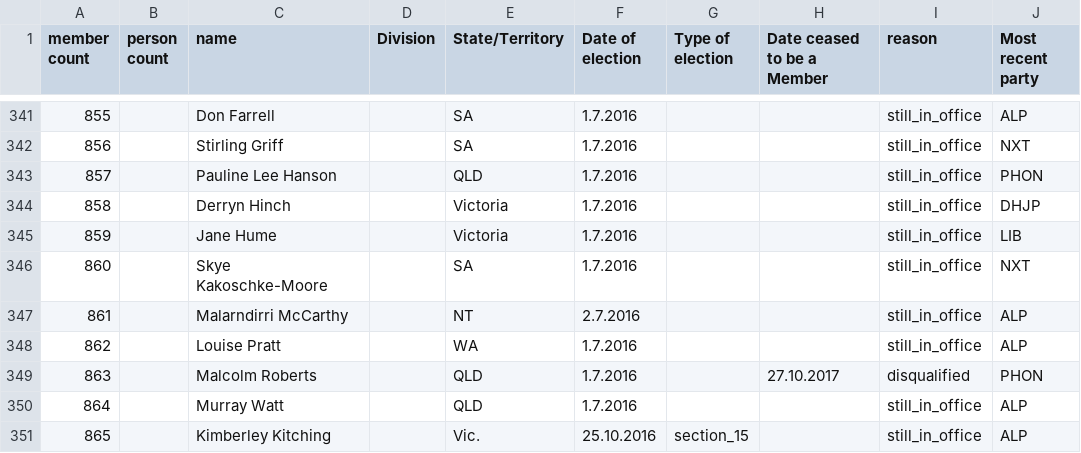
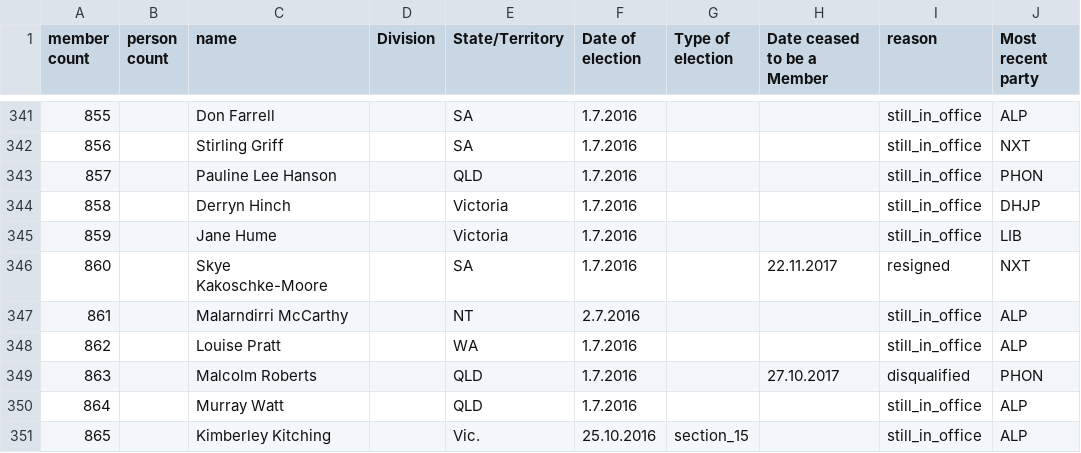
Before and after one commit to openaustralia/openaustralia-parser, a CSV file: data/senators.csv, drawn as a sheet; only a part is shown, gaps mark what is left out.

Commit message:
Kakoschke-Moore latest to resign
Senator Kakoschke-Moore resigned on 22 Nov after learning she too is a dual citizen.

Hopefully this will be the last of the dual citizen resignations, but who knows?

```diff
--- a/data/senators.csv
+++ b/data/senators.csv
@@ -345,3 +345,3 @@ member count,person count,name,Division,State/Territory,Date of election,Type of
 859,,Jane Hume,,Victoria,1.7.2016,,,still_in_office,LIB
-860,,Skye Kakoschke-Moore,,SA,1.7.2016,,,still_in_office,NXT
+860,,Skye Kakoschke-Moore,,SA,1.7.2016,,22.11.2017,resigned,NXT
 861,,Malarndirri McCarthy,,NT,2.7.2016,,,still_in_office,ALP
```
